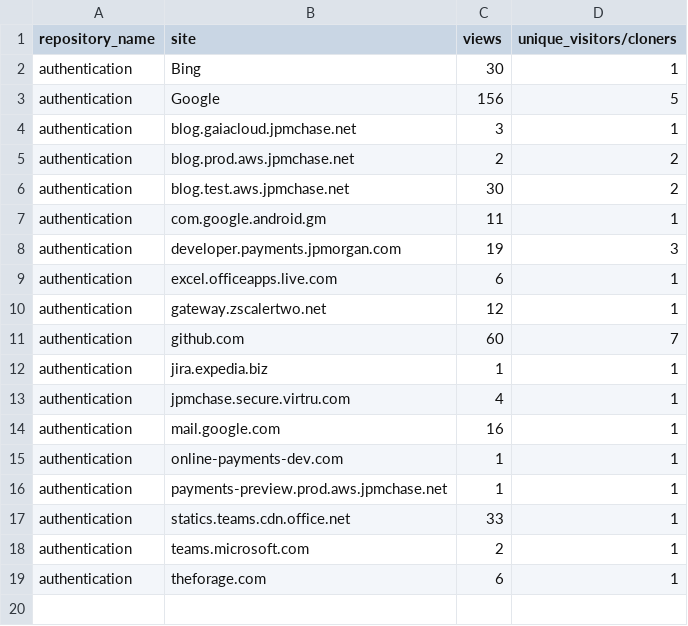
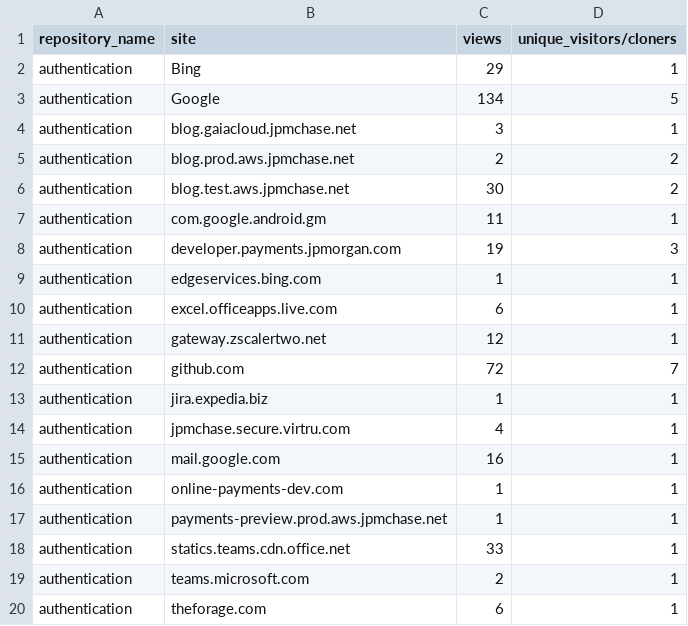
Before and after one commit to jpmorgan-payments/authentication, a CSV file: metrics/referrer-stats-sorted.csv, drawn as a sheet.

```diff
--- a/metrics/referrer-stats-sorted.csv
+++ b/metrics/referrer-stats-sorted.csv
@@ -1,4 +1,4 @@
 repository_name,site,views,unique_visitors/cloners
-authentication,Bing,30,1
-authentication,Google,156,5
+authentication,Bing,29,1
+authentication,Google,134,5
 authentication,blog.gaiacloud.jpmchase.net,3,1
@@ -8,5 +8,6 @@ authentication,com.google.android.gm,11,1
 authentication,developer.payments.jpmorgan.com,19,3
+authentication,edgeservices.bing.com,1,1
 authentication,excel.officeapps.live.com,6,1
 authentication,gateway.zscalertwo.net,12,1
-authentication,github.com,60,7
+authentication,github.com,72,7
 authentication,jira.expedia.biz,1,1
```
Also changed, not shown: metrics/clone-stats-sorted.csv, metrics/clone-stats.csv, 3 other files.
